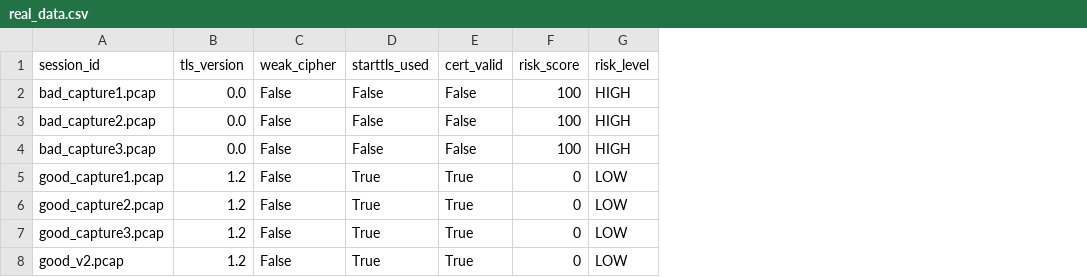
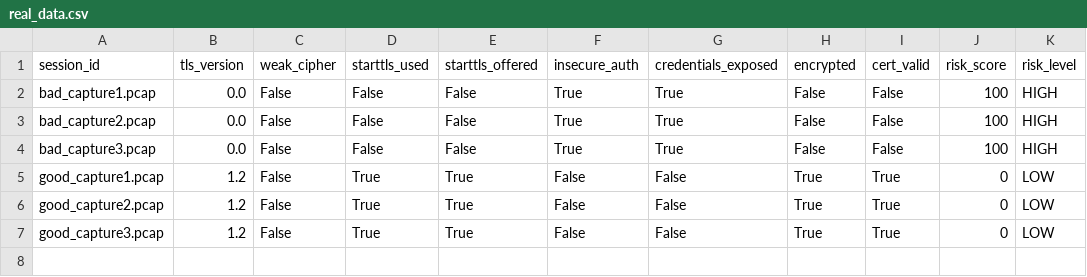
Before and after one commit to jeevikagowda7/sih26-securemailscope, a CSV file: 05-ml-ai/real_data.csv, drawn as a sheet; removed rows and columns are numbered as before the commit, all else as after; the diff names each change by its address in the sheet, - before the commit and + after, or states it on an @@ line.

Commit message:
Run full ML pipeline on real data with updated fields (insecure_auth, credentials_exposed)

```diff
--- a/05-ml-ai/real_data.csv
+++ b/05-ml-ai/real_data.csv
+column E (starttls_offered), rows 2-7: False | False | False | True | True | True
+column F (insecure_auth), rows 2-7: True | True | True | False | False | False
+column G (credentials_exposed), rows 2-7: True | True | True | False | False | False
+column H (encrypted), rows 2-7: False | False | False | True | True | True
-row 8: good_v2.pcap | 1.2 | False | True | True | 0 | LOW
```
Also changed, not shown: 2 other files.
